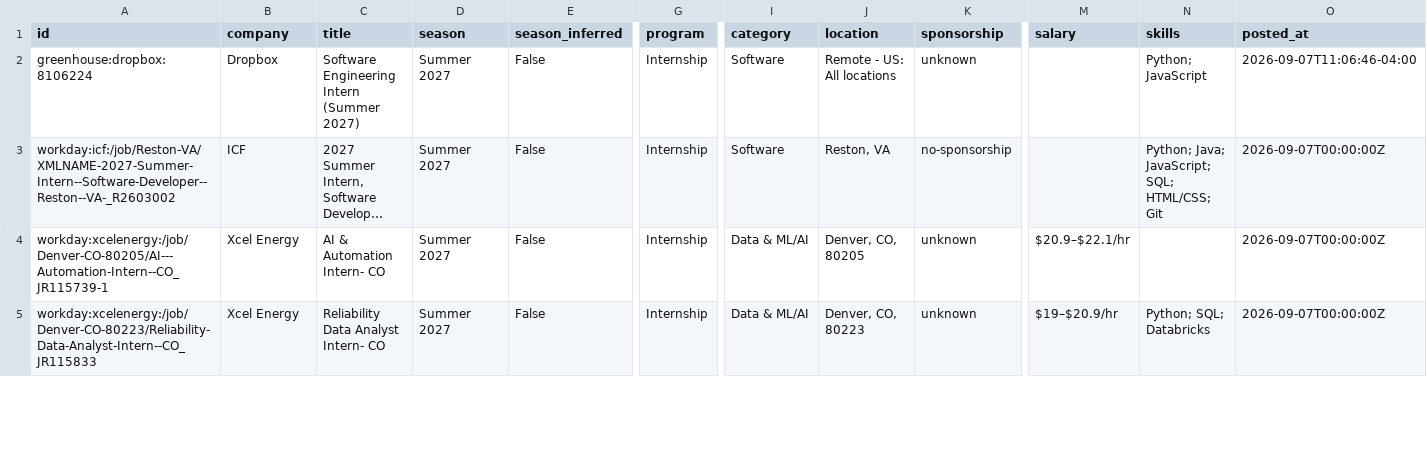
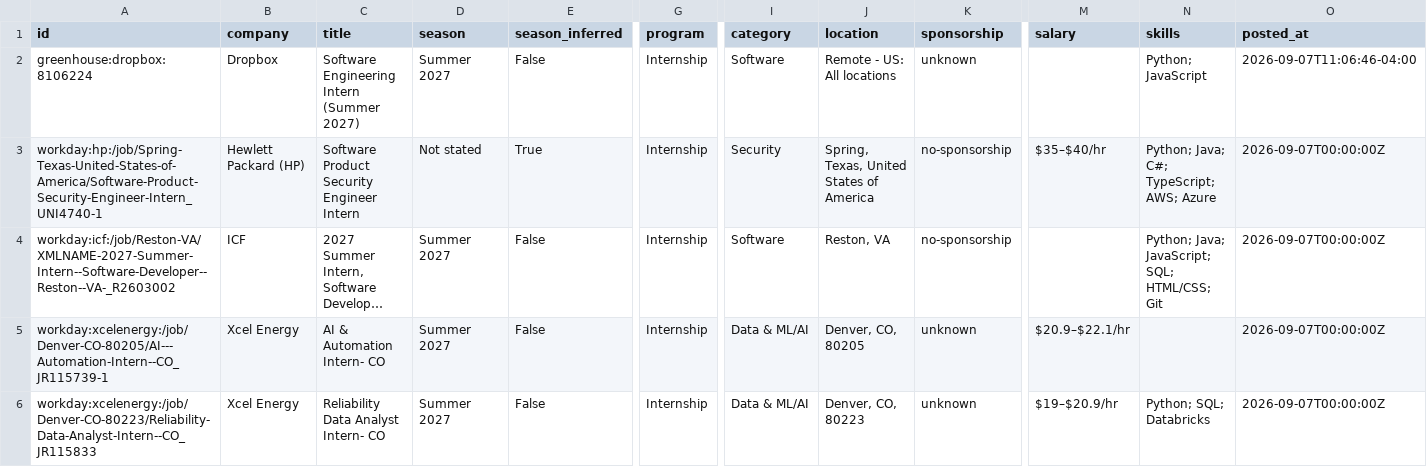
Before and after one commit to ShahZainSahir/summer-2027-fall-2026-internships, a CSV file: data/internships.csv, drawn as a sheet; only a part is shown, gaps mark what is left out; long unchanged cells end in …; rows hold the shown columns only; the diff covers the shown part only; the diff names each change by its address in the sheet, - before the commit and + after, or states it on an @@ line.

```diff
--- a/data/internships.csv
+++ b/data/internships.csv
+row 3: workday:hp:/job/Spring-Texas-United-States-of-America/Software-Product-Security-Engineer-Intern_UNI4740-1 | Hewlett Packard (HP) | Software Product Security Engineer Intern | Not stated | True | Internship | Security | Spring, Texas, United States of America | no-sponsorship | $35–$40/hr | Python; Java; C#; TypeScript; AWS; Azure | 2026-09-07T00:00:00Z
```
Also changed, not shown: 9 edited cells elsewhere in this file, docs/internships.csv, 15 other files.
